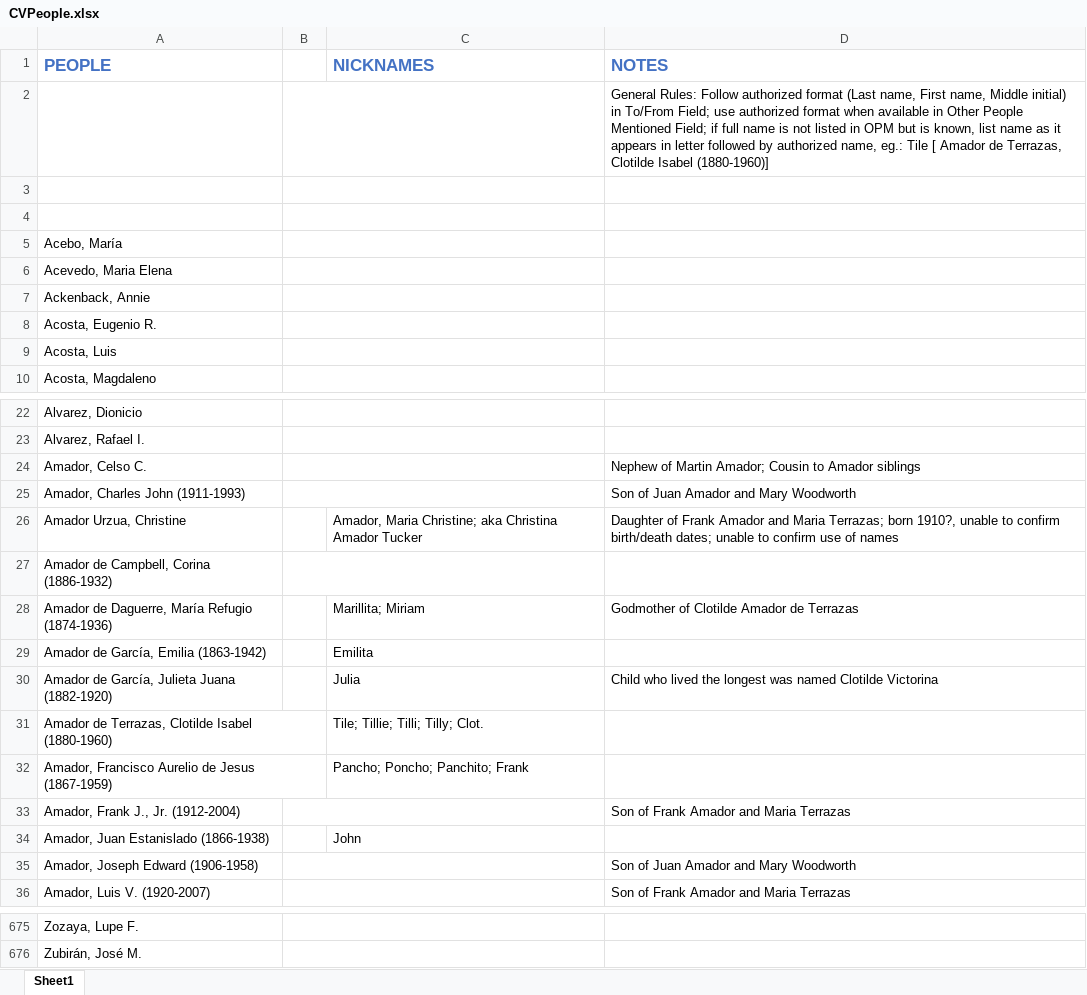
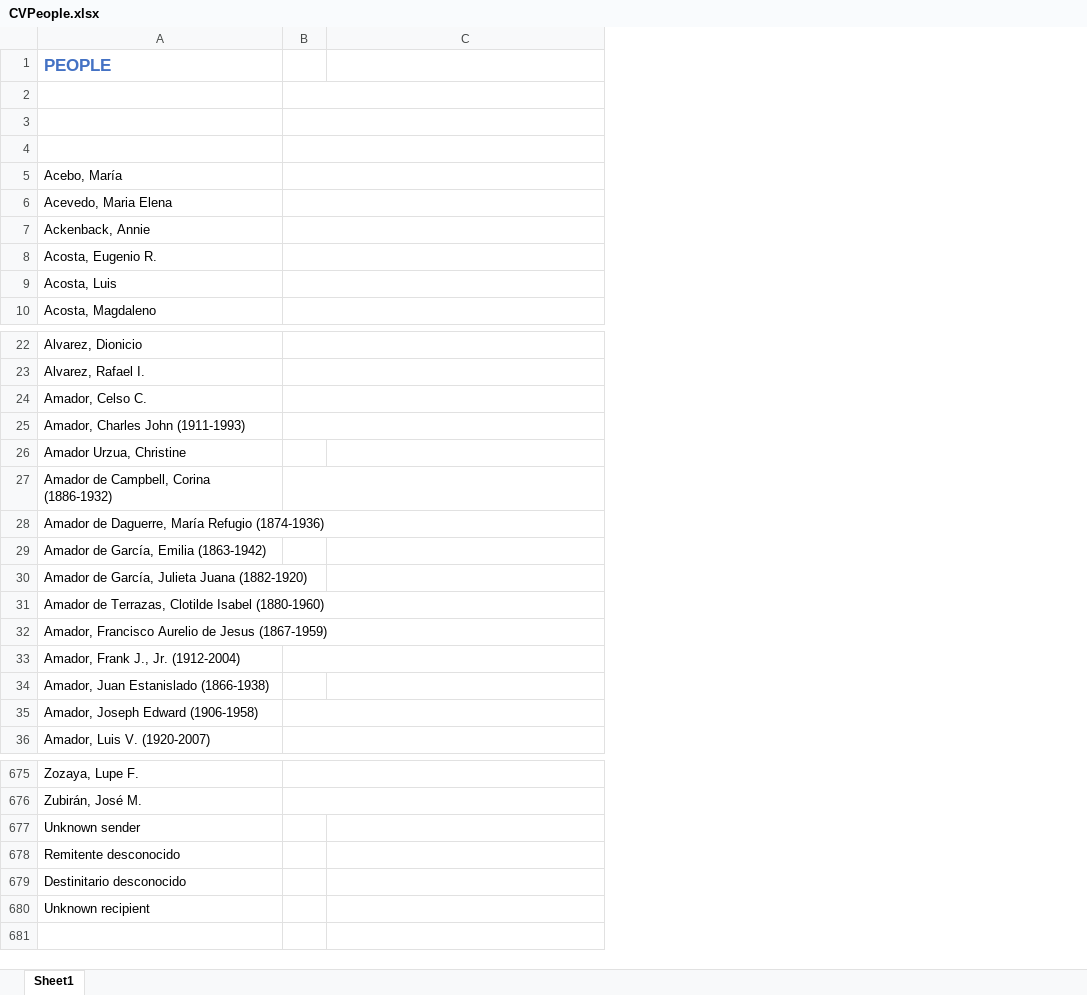
Before and after one commit to shrek2fan/MetadataProject, an Excel workbook: CVPeople.xlsx, sheet Sheet1, drawn as a sheet; only a part is shown, gaps mark what is left out; values as stored, in another font and other column widths than the file's, no borders; removed rows and columns are numbered as before the commit, all else as after; the diff covers the shown part only; the diff names each change by its address in the sheet, - before the commit and + after, or states it on an @@ line.

```diff
--- a/CVPeople.xlsx (sheet Sheet1)
+++ b/CVPeople.xlsx (sheet Sheet1)
-column D, rows 1-2: NOTES | General Rules: Follow authorized format (Last name, First name, Middle initial) in To/From Field; use authorized format when available in Other People Mentioned Field; if full name is not listed in OPM but is known, list name as it appears in letter followed by authorized name, eg.: Tile [ Amador de Terrazas, Clotilde Isabel (1880-1960)]; rows 24-36: Nephew of Martin Amador; Cousin to Amador siblings | Son of Juan Amador and Mary Woodworth | Daughter of Frank Amador and Maria Terrazas; born 1910?, unable to confirm birth/death dates; unable to confirm use of names |  | Godmother of Clotilde Amador de Terrazas |  | Child who lived the longest was named Clotilde Victorina |  |  | Son of Frank Amador and Maria Terrazas |  | Son of Juan Amador and Mary Woodworth | Son of Frank Amador and Maria Terrazas
-C1: NICKNAMES
+C1: (empty)
-C26: Amador, Maria Christine; aka Christina Amador Tucker
+C26: (empty)
-C28: Marillita; Miriam
+C28: (empty)
-C29: Emilita
+C29: (empty)
-C30: Julia
+C30: (empty)
-C31: Tile; Tillie; Tilli; Tilly; Clot.
+C31: (empty)
-C32: Pancho; Poncho; Panchito; Frank
+C32: (empty)
-C34: John
+C34: (empty)
+row 677: Unknown sender
+row 678: Remitente desconocido
+row 679: Destinitario desconocido
+row 680: Unknown recipient
```
Also changed, not shown: 26 edited cells elsewhere in this sheet, 1 other file.
